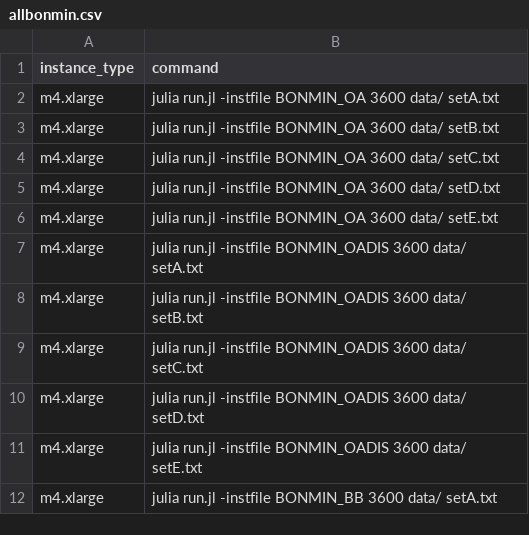
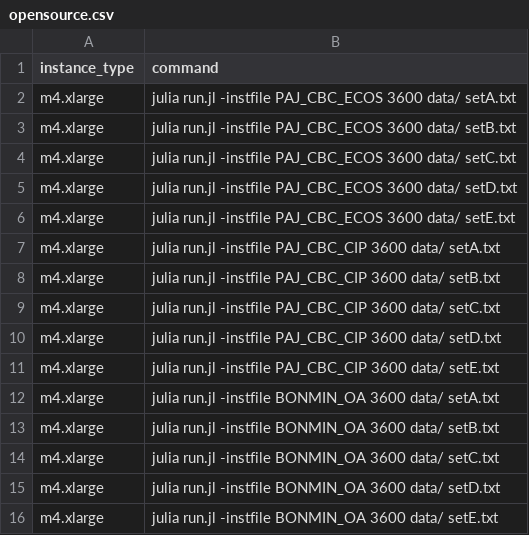
Before and after one commit to mlubin/PajaritoSupplement, a CSV file: ec2_scripts/jobinfo/opensource.csv (was ec2_scripts/jobinfo/allbonmin.csv), drawn as a sheet; only a part is shown; the shorter side is filled out with more unchanged rows; the diff names each change by its address in the sheet, - before the commit and + after, or states it on an @@ line.

```diff
--- a/ec2_scripts/jobinfo/allbonmin.csv
+++ b/ec2_scripts/jobinfo/opensource.csv
+row 2: m4.xlarge | julia run.jl -instfile PAJ_CBC_ECOS 3600 data/ setA.txt
+row 3: m4.xlarge | julia run.jl -instfile PAJ_CBC_ECOS 3600 data/ setB.txt
+row 4: m4.xlarge | julia run.jl -instfile PAJ_CBC_ECOS 3600 data/ setC.txt
+row 5: m4.xlarge | julia run.jl -instfile PAJ_CBC_ECOS 3600 data/ setD.txt
+row 6: m4.xlarge | julia run.jl -instfile PAJ_CBC_ECOS 3600 data/ setE.txt
+row 7: m4.xlarge | julia run.jl -instfile PAJ_CBC_CIP 3600 data/ setA.txt
+row 8: m4.xlarge | julia run.jl -instfile PAJ_CBC_CIP 3600 data/ setB.txt
+row 9: m4.xlarge | julia run.jl -instfile PAJ_CBC_CIP 3600 data/ setC.txt
+row 10: m4.xlarge | julia run.jl -instfile PAJ_CBC_CIP 3600 data/ setD.txt
+row 11: m4.xlarge | julia run.jl -instfile PAJ_CBC_CIP 3600 data/ setE.txt
```
Also changed, not shown: 18 other files.
